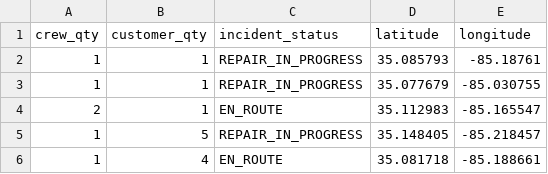
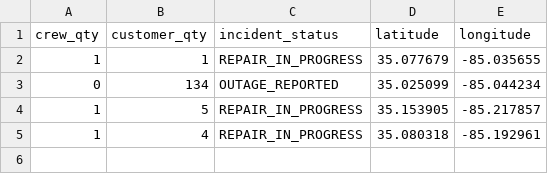
Before and after one commit to officeofperformancemanagement/public-epb-data, a CSV file: outages.csv, drawn as a sheet.

```diff
--- a/outages.csv
+++ b/outages.csv
@@ -1,6 +1,5 @@
 crew_qty,customer_qty,incident_status,latitude,longitude
-1,1,REPAIR_IN_PROGRESS,35.085793,-85.18761
-1,1,REPAIR_IN_PROGRESS,35.077679,-85.030755
-2,1,EN_ROUTE,35.112983,-85.165547
-1,5,REPAIR_IN_PROGRESS,35.148405,-85.218457
-1,4,EN_ROUTE,35.081718,-85.188661
+1,1,REPAIR_IN_PROGRESS,35.077679,-85.035655
+0,134,OUTAGE_REPORTED,35.025099,-85.044234
+1,5,REPAIR_IN_PROGRESS,35.153905,-85.217857
+1,4,REPAIR_IN_PROGRESS,35.080318,-85.192961
```
Also changed, not shown: restores.csv, 2 other files.
